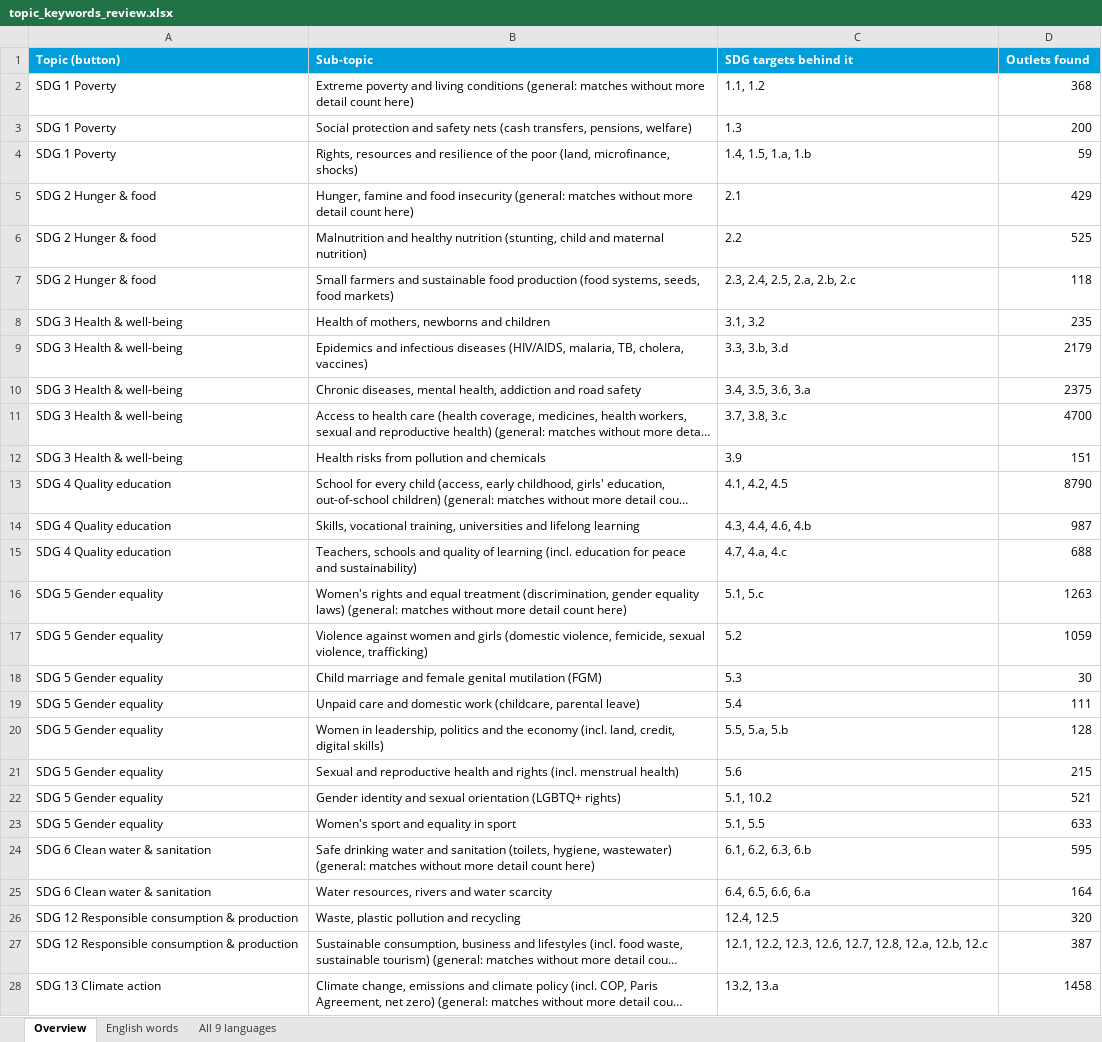
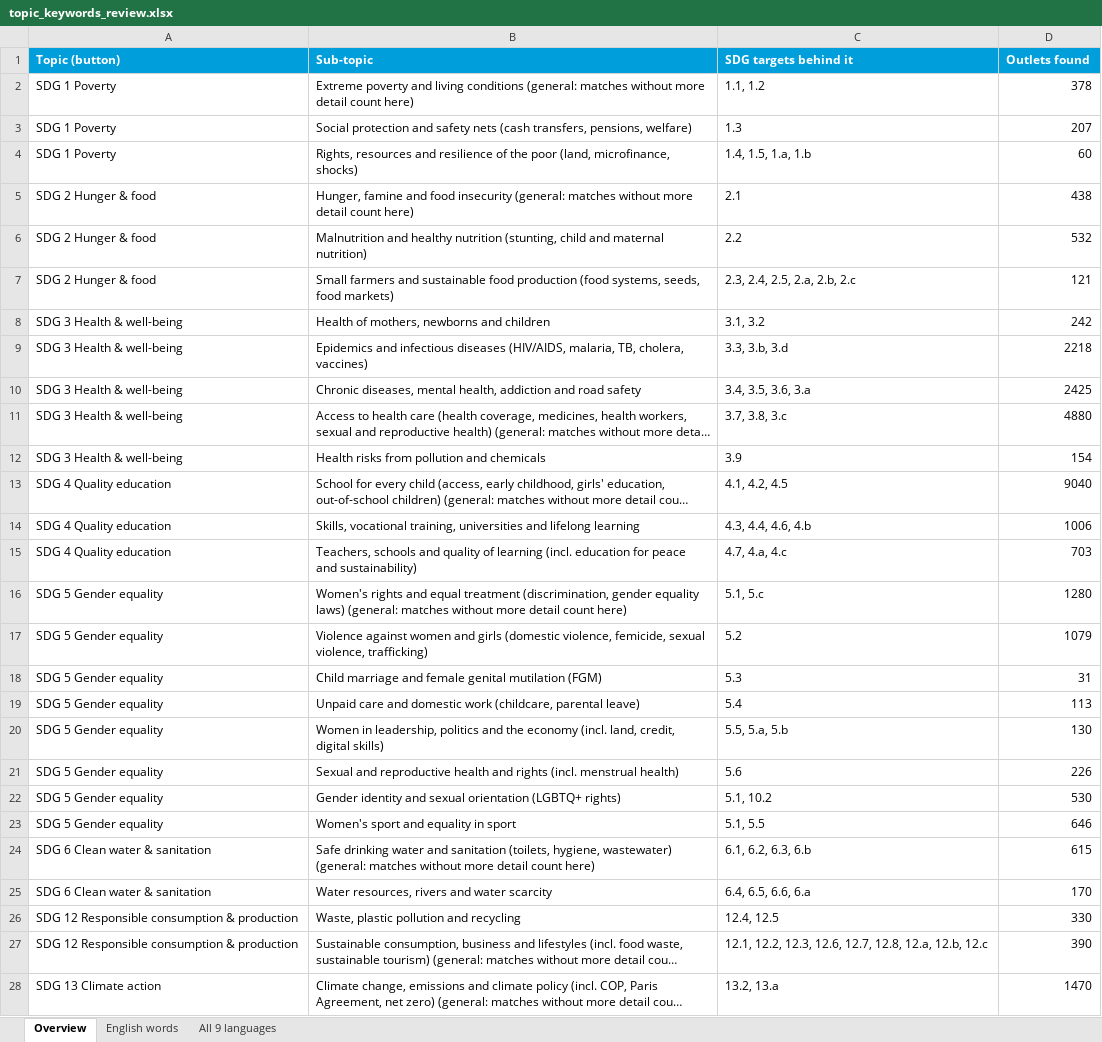
Before and after one commit to hannascoder/New-Partnership-Tool, an Excel workbook: docs/topic_keywords_review.xlsx, sheet Overview, drawn as a sheet; only a part is shown; long unchanged cells end in …; values as stored, in another font and other column widths than the file's, no borders; the diff covers the shown part only; the diff names each change by its address in the sheet, - before the commit and + after, or states it on an @@ line.

```diff
--- a/docs/topic_keywords_review.xlsx (sheet Overview)
+++ b/docs/topic_keywords_review.xlsx (sheet Overview)
-D2 (Outlets found): 368
+D2 (Outlets found): 378
-D3 (Outlets found): 200
+D3 (Outlets found): 207
-D4 (Outlets found): 59
+D4 (Outlets found): 60
-D5 (Outlets found): 429
+D5 (Outlets found): 438
-D6 (Outlets found): 525
+D6 (Outlets found): 532
-D7 (Outlets found): 118
+D7 (Outlets found): 121
-D8 (Outlets found): 235
+D8 (Outlets found): 242
-D9 (Outlets found): 2179
+D9 (Outlets found): 2218
-D10 (Outlets found): 2375
+D10 (Outlets found): 2425
-D11 (Outlets found): 4700
+D11 (Outlets found): 4880
-D12 (Outlets found): 151
+D12 (Outlets found): 154
-D13 (Outlets found): 8790
+D13 (Outlets found): 9040
-D14 (Outlets found): 987
+D14 (Outlets found): 1006
-D15 (Outlets found): 688
+D15 (Outlets found): 703
-D16 (Outlets found): 1263
+D16 (Outlets found): 1280
-D17 (Outlets found): 1059
+D17 (Outlets found): 1079
-D18 (Outlets found): 30
+D18 (Outlets found): 31
-D19 (Outlets found): 111
+D19 (Outlets found): 113
-D20 (Outlets found): 128
+D20 (Outlets found): 130
-D21 (Outlets found): 215
+D21 (Outlets found): 226
-D22 (Outlets found): 521
+D22 (Outlets found): 530
-D23 (Outlets found): 633
+D23 (Outlets found): 646
-D24 (Outlets found): 595
+D24 (Outlets found): 615
-D25 (Outlets found): 164
+D25 (Outlets found): 170
-D26 (Outlets found): 320
+D26 (Outlets found): 330
-D27 (Outlets found): 387
+D27 (Outlets found): 390
-D28 (Outlets found): 1458
+D28 (Outlets found): 1470
```
Also changed, not shown: 50 edited cells elsewhere in this sheet, 18 other files.
